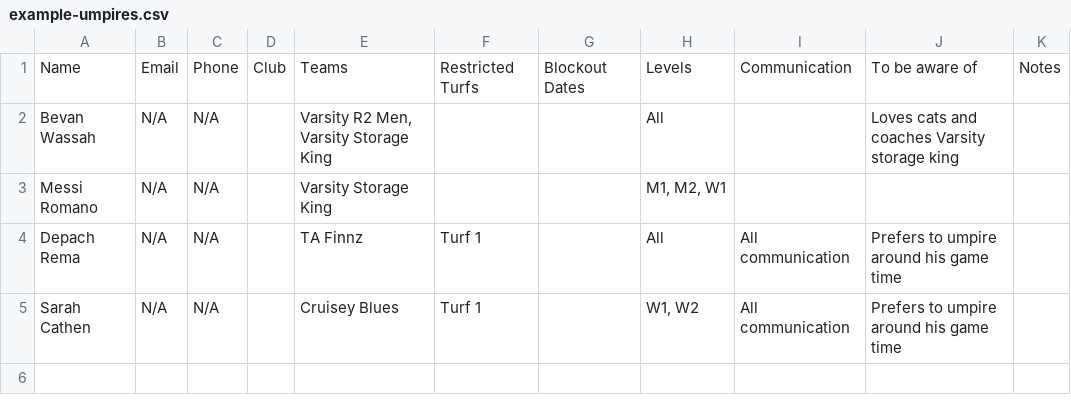
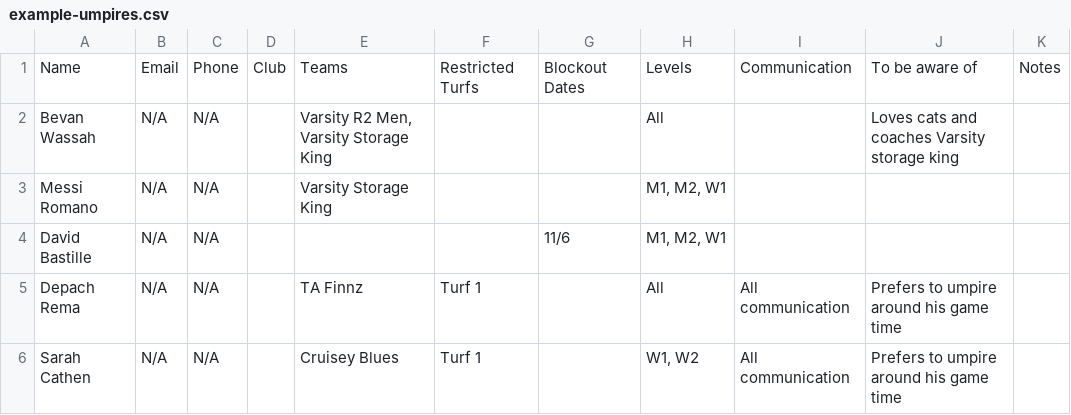
Before and after one commit to Skwangles/openUmpireAssigner, a CSV file: public/example-umpires.csv, drawn as a sheet.

Commit message:
Added slightly unequal date to test for non-zero padding, and excluded year

```diff
--- a/public/example-umpires.csv
+++ b/public/example-umpires.csv
@@ -3,2 +3,3 @@ Bevan Wassah,N/A,N/A,,"Varsity R2 Men, Varsity Storage King",,,All,,Loves cats a
 Messi Romano,N/A,N/A,,Varsity Storage King,,,"M1, M2, W1",,,
+David Bastille,N/A,N/A,,,,11/6,"M1, M2, W1",,,
 Depach Rema,N/A,N/A,,TA Finnz,Turf 1,,All,All communication,Prefers to umpire around his game time,
```
